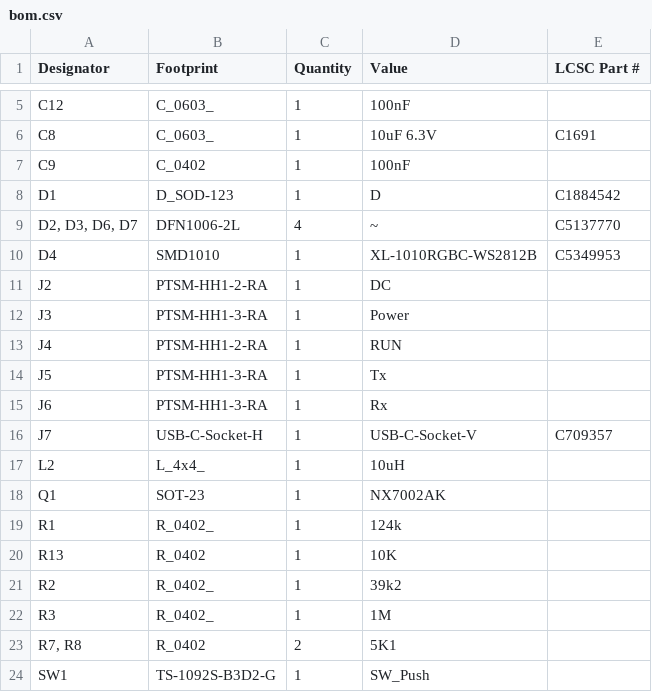
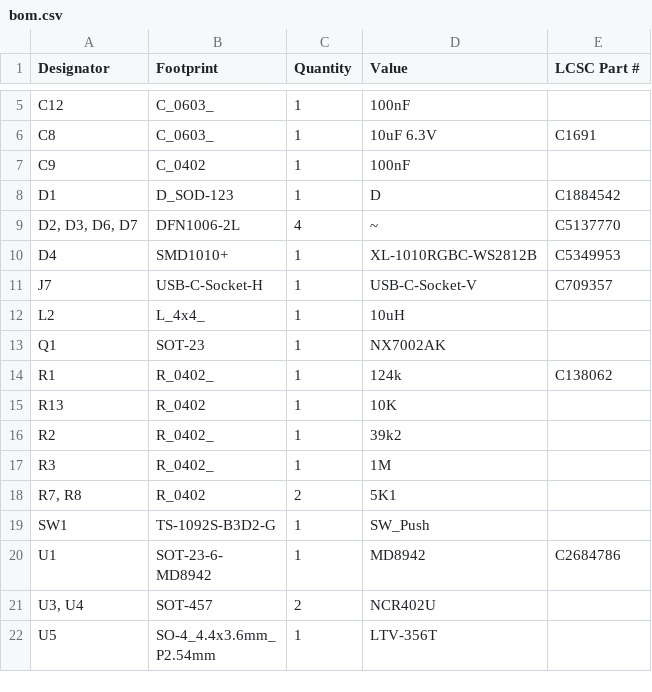
Before and after one commit to revk/ESP32-ASR33, a CSV file: PCB/ASR33/production/bom.csv, drawn as a sheet; only a part is shown, gaps mark what is left out; the shorter side is filled out with more unchanged rows.

```diff
--- a/PCB/ASR33/production/bom.csv
+++ b/PCB/ASR33/production/bom.csv
@@ -9,8 +9,3 @@ D1,D_SOD-123,1,D,C1884542
 "D2, D3, D6, D7",DFN1006-2L,4,~,C5137770
-D4,SMD1010,1,XL-1010RGBC-WS2812B,C5349953
-J2,PTSM-HH1-2-RA,1,DC,
-J3,PTSM-HH1-3-RA,1,Power,
-J4,PTSM-HH1-2-RA,1,RUN,
-J5,PTSM-HH1-3-RA,1,Tx,
-J6,PTSM-HH1-3-RA,1,Rx,
+D4,SMD1010+,1,XL-1010RGBC-WS2812B,C5349953
 J7,USB-C-Socket-H,1,USB-C-Socket-V,C709357
@@ -18,3 +13,3 @@ L2,L_4x4_,1,10uH,
 Q1,SOT-23,1,NX7002AK,
-R1,R_0402_,1,124k,
+R1,R_0402_,1,124k,C138062
 R13,R_0402,1,10K,
```
Also changed, not shown: PCB/ASR33/production/positions.csv, 12 other files.
